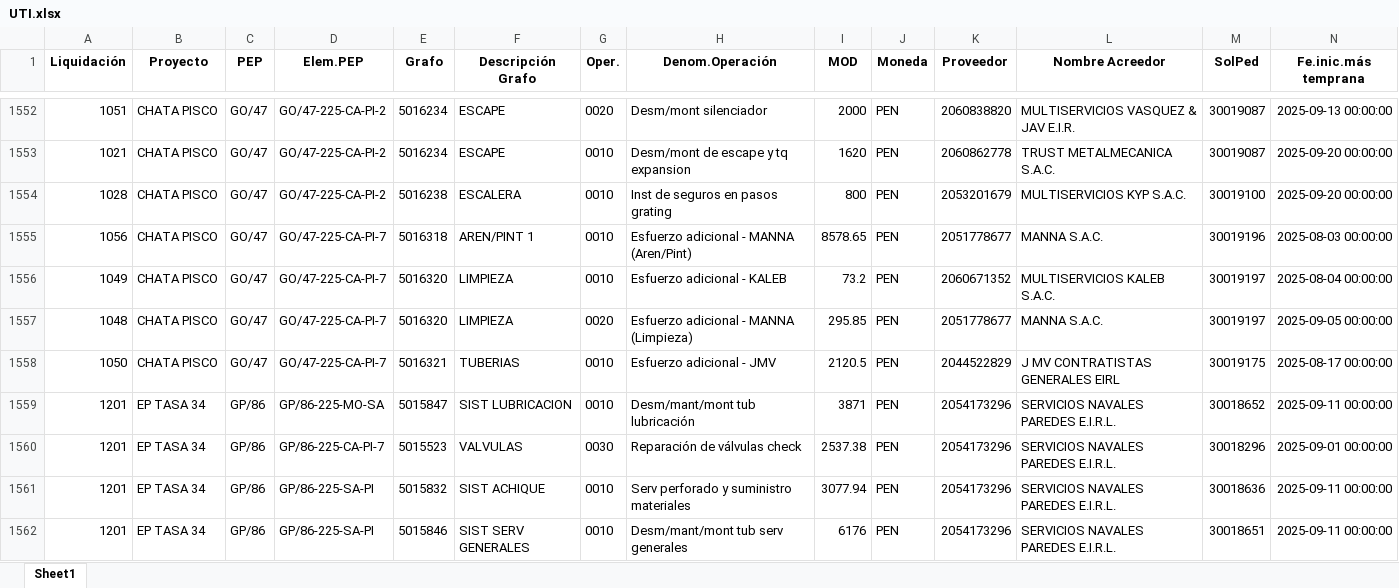
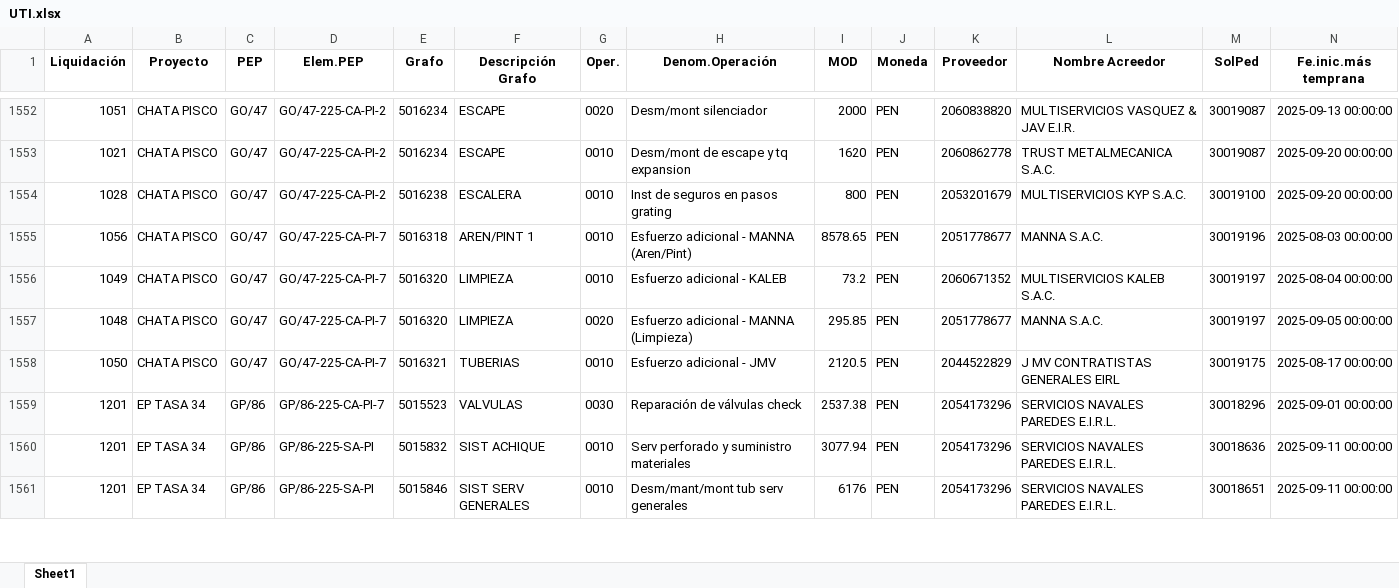
Before and after one commit to ProyectosAstillero/Astillero, an Excel workbook: 2025-2/UTI.xlsx, sheet Sheet1, drawn as a sheet; only a part is shown, gaps mark what is left out; values as stored, in another font and other column widths than the file's, no borders; removed rows and columns are numbered as before the commit, all else as after; rows hold the shown columns only; the diff covers the shown part only; the diff names each change by its address in the sheet, - before the commit and + after, or states it on an @@ line.

```diff
--- a/2025-2/UTI.xlsx (sheet Sheet1)
+++ b/2025-2/UTI.xlsx (sheet Sheet1)
-row 1559: 1201 | EP TASA 34 | GP/86 | GP/86-225-MO-SA | 5015847 | SIST LUBRICACION | 0010 | Desm/mant/mont tub lubricación | 3871 | PEN | 2054173296 | SERVICIOS NAVALES PAREDES E.I.R.L. | 30018652 | 2025-09-11 00:00:00
```
Also changed, not shown: 5 added rows, 2 removed rows and 1 moved row elsewhere in this sheet, 2025-2/REDI.xlsx.
